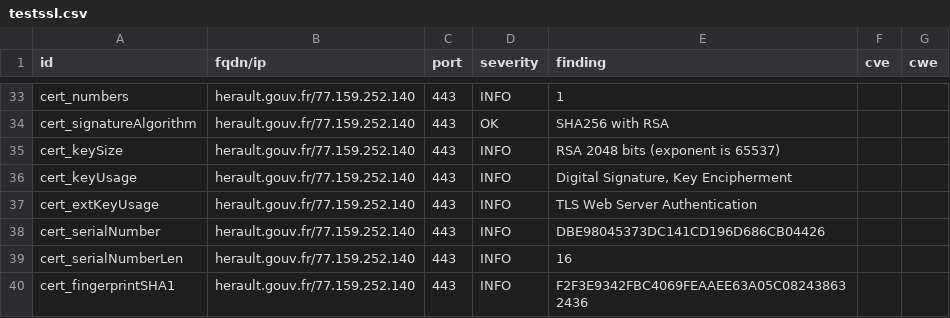
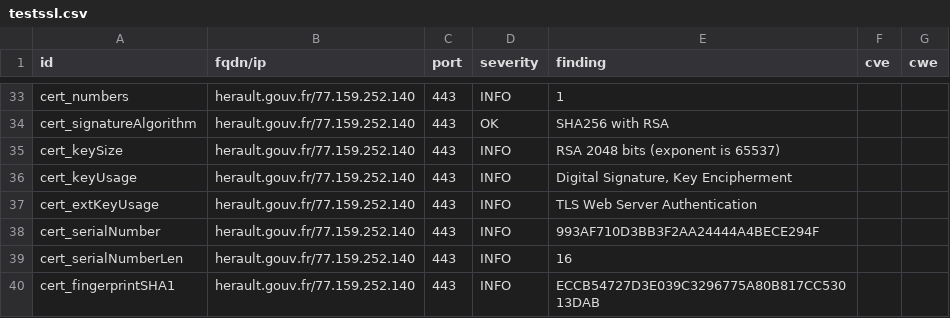
Before and after one commit to GKO-org/dashlordPrd5, a CSV file: results/aHR0cHM6Ly9oZXJhdWx0LmdvdXYuZnI=/testssl.csv, drawn as a sheet; only a part is shown, gaps mark what is left out; the diff covers the shown part only.

```diff
--- a/results/aHR0cHM6Ly9oZXJhdWx0LmdvdXYuZnI=/testssl.csv
+++ b/results/aHR0cHM6Ly9oZXJhdWx0LmdvdXYuZnI=/testssl.csv
@@ -37,4 +37,4 @@
 "cert_extKeyUsage","herault.gouv.fr/77.159.252.140","443","INFO","TLS Web Server Authentication","",""
-"cert_serialNumber","herault.gouv.fr/77.159.252.140","443","INFO","DBE98045373DC141CD196D686CB04426","",""
+"cert_serialNumber","herault.gouv.fr/77.159.252.140","443","INFO","993AF710D3BB3F2AA24444A4BECE294F","",""
 "cert_serialNumberLen","herault.gouv.fr/77.159.252.140","443","INFO","16","",""
-"cert_fingerprintSHA1","herault.gouv.fr/77.159.252.140","443","INFO","F2F3E9342FBC4069FEAAEE63A05C082438632436","",""
+"cert_fingerprintSHA1","herault.gouv.fr/77.159.252.140","443","INFO","ECCB54727D3E039C3296775A80B817CC53013DAB","",""
```
Also changed, not shown: 10 edited cells elsewhere in this file, 10 other files.
